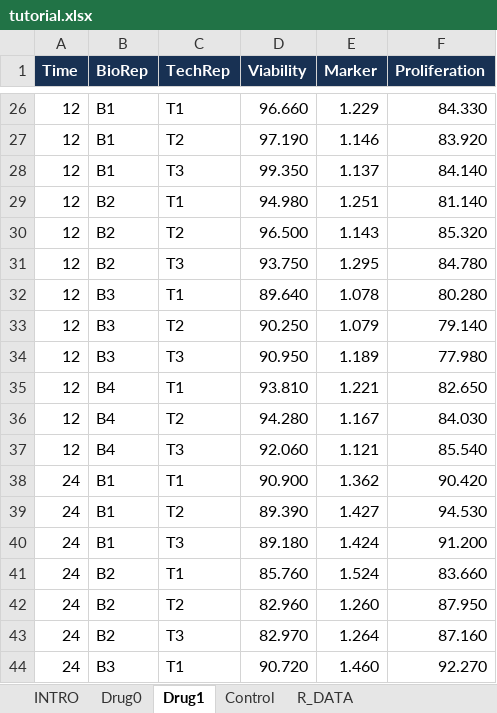
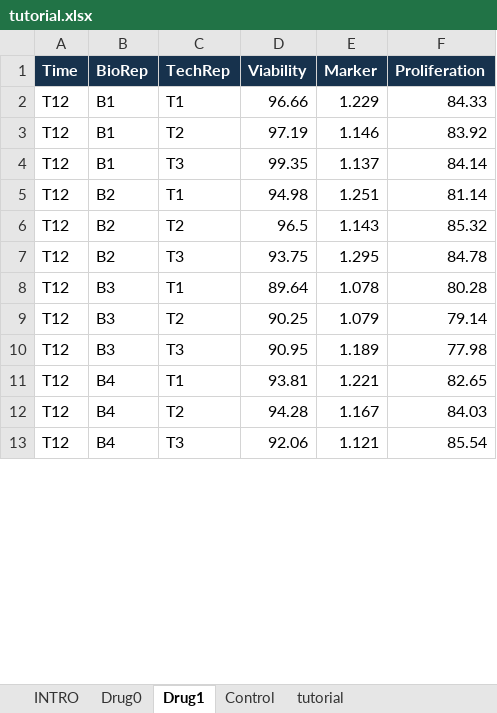
Before and after one commit to redlightpanic/cstats, an Excel workbook: training/tutorial.xlsx, sheet Drug1, drawn as a sheet; only a part is shown, gaps mark what is left out; values as stored, in another font and other column widths than the file's, no borders; removed rows and columns are numbered as before the commit, all else as after; the diff covers the shown part only; the diff names each change by its address in the sheet, - before the commit and + after, or states it on an @@ line.

```diff
--- a/training/tutorial.xlsx (sheet Drug1)
+++ b/training/tutorial.xlsx (sheet Drug1)
-sheet tab: R_DATA
+sheet tab: tutorial
-A2:A13 (Time): 12
+A2:A13 (Time): T12
-D2 (Viability): 96.660
+D2 (Viability): 96.66
-F2 (Proliferation): 84.330
+F2 (Proliferation): 84.33
-D3 (Viability): 97.190
+D3 (Viability): 97.19
-F3 (Proliferation): 83.920
+F3 (Proliferation): 83.92
-D4 (Viability): 99.350
+D4 (Viability): 99.35
-F4 (Proliferation): 84.140
+F4 (Proliferation): 84.14
-D5 (Viability): 94.980
+D5 (Viability): 94.98
-F5 (Proliferation): 81.140
+F5 (Proliferation): 81.14
-D6 (Viability): 96.500
+D6 (Viability): 96.5
-F6 (Proliferation): 85.320
+F6 (Proliferation): 85.32
-D7 (Viability): 93.750
+D7 (Viability): 93.75
-F7 (Proliferation): 84.780
+F7 (Proliferation): 84.78
-D8 (Viability): 89.640
+D8 (Viability): 89.64
-F8 (Proliferation): 80.280
+F8 (Proliferation): 80.28
-D9 (Viability): 90.250
+D9 (Viability): 90.25
-F9 (Proliferation): 79.140
+F9 (Proliferation): 79.14
-D10 (Viability): 90.950
+D10 (Viability): 90.95
-F10 (Proliferation): 77.980
+F10 (Proliferation): 77.98
-D11 (Viability): 93.810
+D11 (Viability): 93.81
-F11 (Proliferation): 82.650
+F11 (Proliferation): 82.65
-D12 (Viability): 94.280
+D12 (Viability): 94.28
-F12 (Proliferation): 84.030
+F12 (Proliferation): 84.03
-D13 (Viability): 92.060
+D13 (Viability): 92.06
-F13 (Proliferation): 85.540
+F13 (Proliferation): 85.54
-row 38: 24 | B1 | T1 | 90.900 | 1.362 | 90.420
-row 39: 24 | B1 | T2 | 89.390 | 1.427 | 94.530
-row 40: 24 | B1 | T3 | 89.180 | 1.424 | 91.200
-row 41: 24 | B2 | T1 | 85.760 | 1.524 | 83.660
-row 42: 24 | B2 | T2 | 82.960 | 1.260 | 87.950
-row 43: 24 | B2 | T3 | 82.970 | 1.264 | 87.160
-row 44: 24 | B3 | T1 | 90.720 | 1.460 | 92.270
```
Also changed, not shown: 2 added rows, 67 removed rows and 66 edited cells elsewhere in this sheet, sheet tutorial, sheet Control, sheet Drug0, sheet INTRO.
